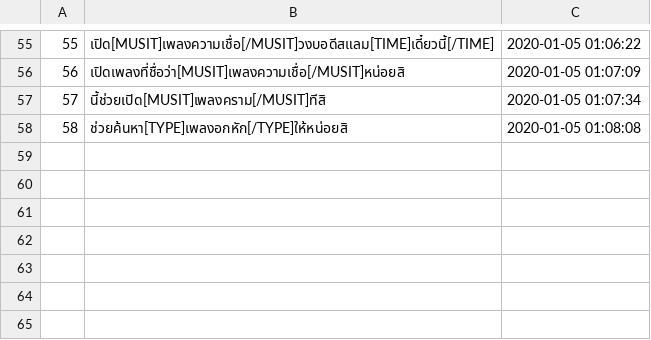
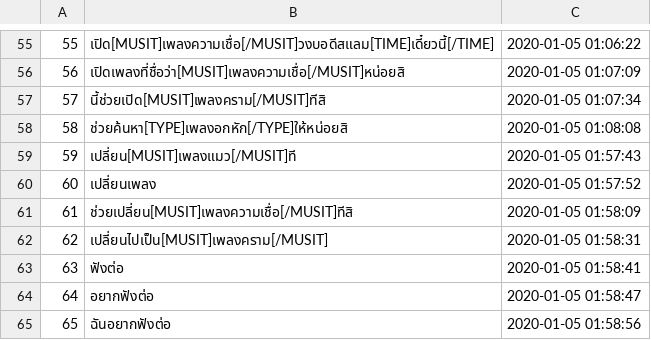
Before and after one commit to wannaphong/sandy_nsc2020, a CSV file: nlu/dataset/music.csv, drawn as a sheet; only a part is shown, gaps mark what is left out; the diff names each change by its address in the sheet, - before the commit and + after, or states it on an @@ line.

```diff
--- a/nlu/dataset/music.csv
+++ b/nlu/dataset/music.csv
+row 59: 59 | เปลี่ยน[MUSIT]เพลงแมว[/MUSIT]ที | 2020-01-05 01:57:43
+row 60: 60 | เปลี่ยนเพลง | 2020-01-05 01:57:52
+row 61: 61 | ช่วยเปลี่ยน[MUSIT]เพลงความเชื่อ[/MUSIT]ทีสิ | 2020-01-05 01:58:09
+row 62: 62 | เปลี่ยนไปเป็น[MUSIT]เพลงคราม[/MUSIT] | 2020-01-05 01:58:31
+row 63: 63 | ฟังต่อ | 2020-01-05 01:58:41
+row 64: 64 | อยากฟังต่อ | 2020-01-05 01:58:47
+row 65: 65 | ฉันอยากฟังต่อ | 2020-01-05 01:58:56
```
Also changed, not shown: nlu/dataset/asktime.csv, nlu/dataset/religion.csv, 8 other files.
